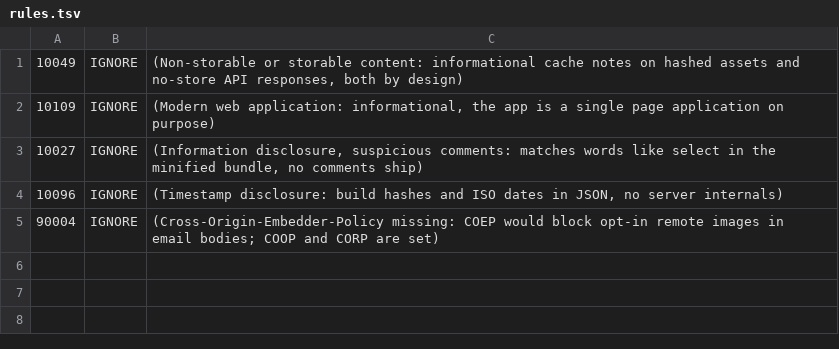
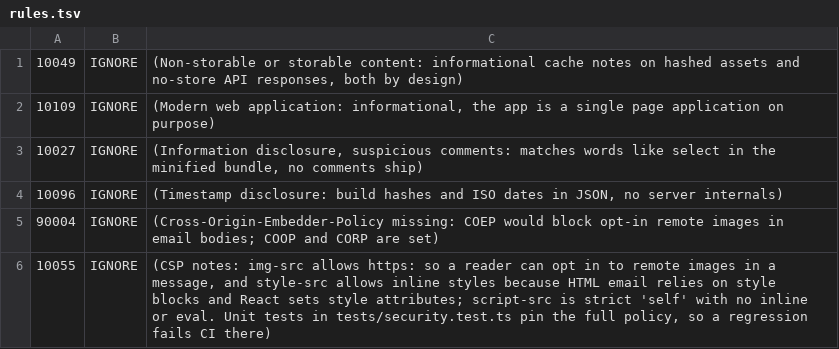
Before and after one commit to MaisySen/multies, a TSV file: .zap/rules.tsv, drawn as a sheet; the diff names each change by its address in the sheet, - before the commit and + after, or states it on an @@ line.

Commit message:
security: ZAP baseline covers staging too, with preview host exceptions documented

```diff
--- a/.zap/rules.tsv
+++ b/.zap/rules.tsv
+row 6: 10055 | IGNORE | (CSP notes: img-src allows https: so a reader can opt in to remote images in a message, and style-src allows inline styles because HTML email relies on style blocks and React sets style attributes; script-src is strict 'self' with no inline or eval. Unit tests in tests/security.test.ts pin the full policy, so a regression fails CI there)
```
Also changed, not shown: 2 other files.
